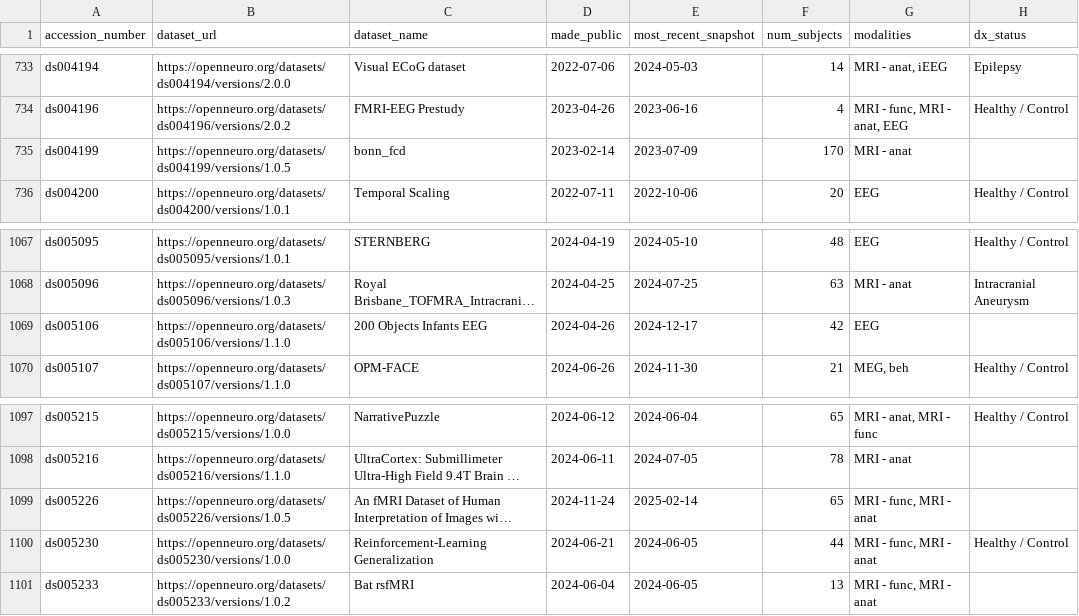
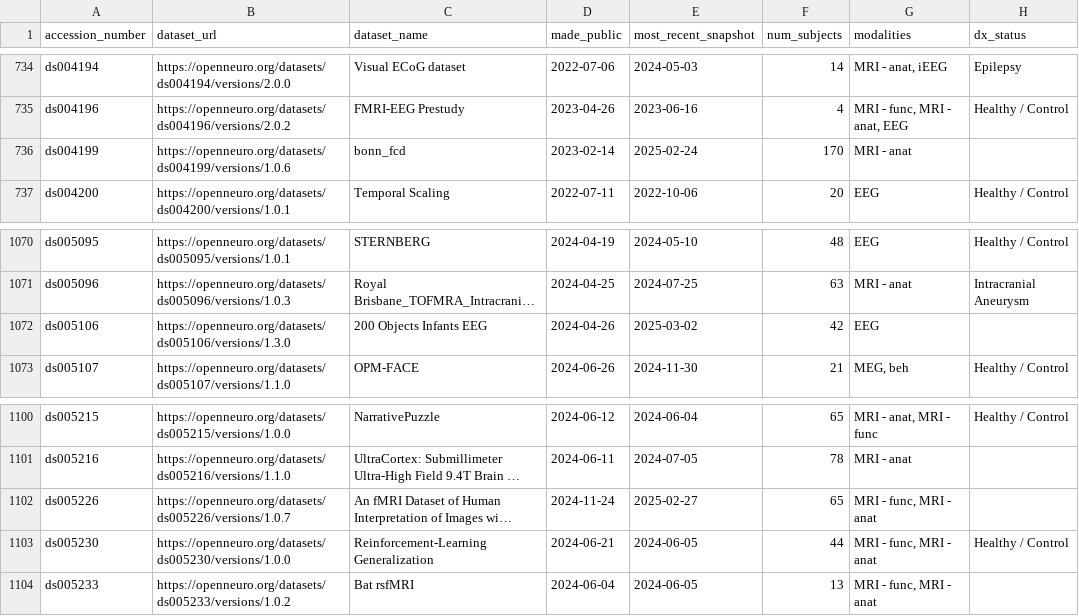
Before and after one commit to jbwexler/openneuro_metadata, a CSV file: metadata.csv, drawn as a sheet; only a part is shown, gaps mark what is left out; long unchanged cells end in …; addresses are those after the commit; the diff covers the shown part only; the diff names each change by its address in the sheet, - before the commit and + after, or states it on an @@ line.

```diff
--- a/metadata.csv
+++ b/metadata.csv
-B736 (dataset_url): https://openneuro.org/datasets/ds004199/versions/1.0.5
+B736 (dataset_url): https://openneuro.org/datasets/ds004199/versions/1.0.6
-E736 (most_recent_snapshot): 2023-07-09
+E736 (most_recent_snapshot): 2025-02-24
-B1072 (dataset_url): https://openneuro.org/datasets/ds005106/versions/1.1.0
+B1072 (dataset_url): https://openneuro.org/datasets/ds005106/versions/1.3.0
-E1072 (most_recent_snapshot): 2024-12-17
+E1072 (most_recent_snapshot): 2025-03-02
-B1102 (dataset_url): https://openneuro.org/datasets/ds005226/versions/1.0.5
+B1102 (dataset_url): https://openneuro.org/datasets/ds005226/versions/1.0.7
-E1102 (most_recent_snapshot): 2025-02-14
+E1102 (most_recent_snapshot): 2025-02-27
```
Also changed, not shown: 5 added rows and 26 edited cells elsewhere in this file.
